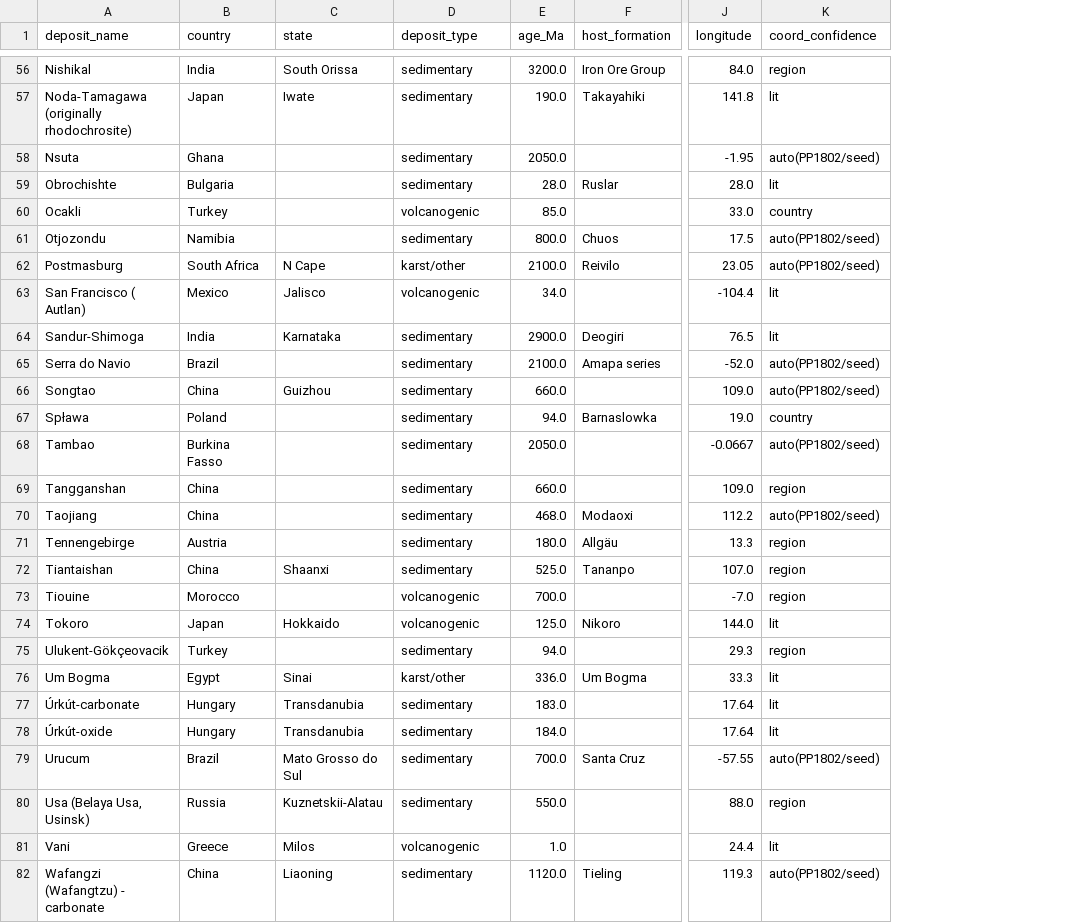
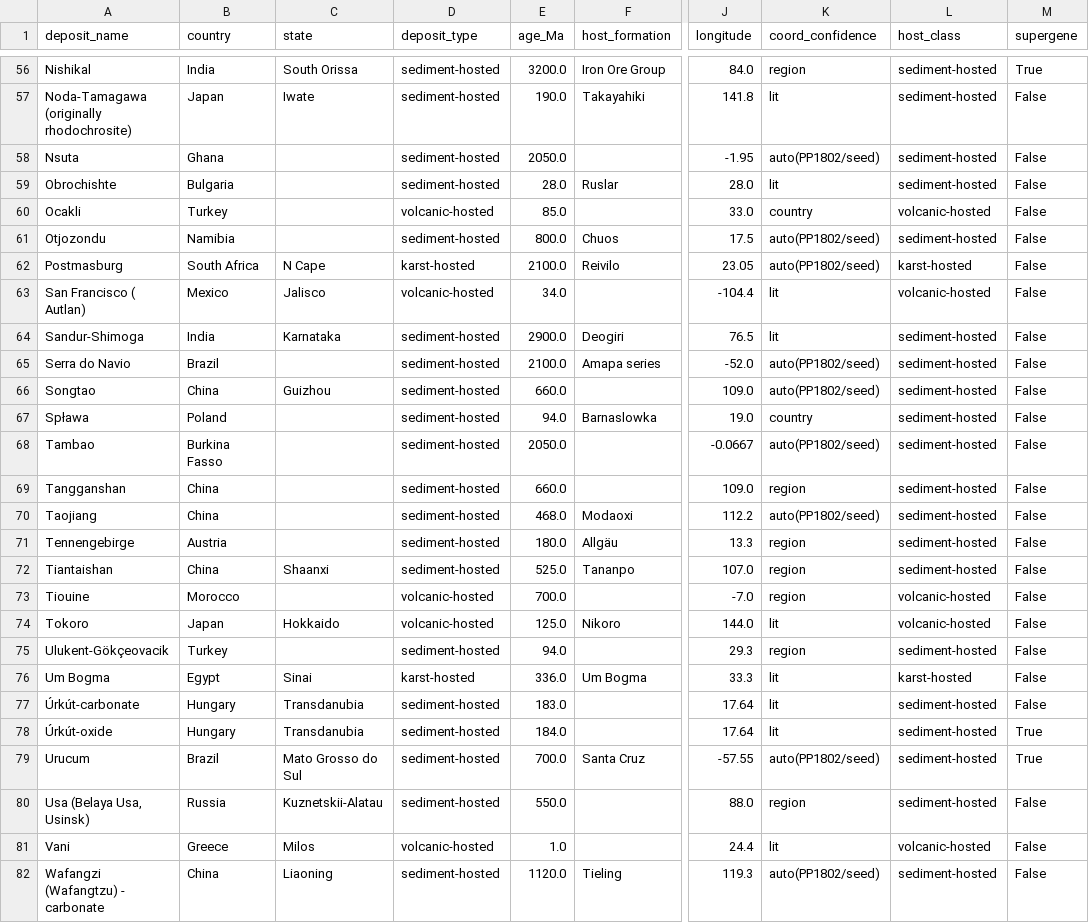
Before and after one commit to EarthByte/Manganese-paleogeography, a CSV file: data/derived/mn_deposit_database.csv, drawn as a sheet; only a part is shown, gaps mark what is left out; the diff covers the shown part only; the diff names each change by its address in the sheet, - before the commit and + after, or states it on an @@ line.

Commit message:
Follow Maynard host classification: deposit_type = sediment-hosted / volcanic-hosted / karst-hosted (was mislabeled sedimentary/volcanogenic/karst-other); add mineral-defined supergene overprint flag (cryptomelane/manganite/nsutite/psilomelane/todorokite; 20 deposits across hosts). Update all figure scripts to new host labels

```diff
--- a/data/derived/mn_deposit_database.csv
+++ b/data/derived/mn_deposit_database.csv
+column L (host_class), rows 56-82: sediment-hosted | sediment-hosted | sediment-hosted | sediment-hosted | volcanic-hosted | sediment-hosted | karst-hosted | volcanic-hosted | sediment-hosted | sediment-hosted | sediment-hosted | sediment-hosted | sediment-hosted | sediment-hosted | sediment-hosted | sediment-hosted | sediment-hosted | volcanic-hosted | volcanic-hosted | sediment-hosted | karst-hosted | sediment-hosted | sediment-hosted | sediment-hosted | sediment-hosted | volcanic-hosted | sediment-hosted
+column M (supergene), rows 56-82: True | False | False | False | False | False | False | False | False | False | False | False | False | False | False | False | False | False | False | False | False | False | True | True | False | False | False
-D56:D59 (deposit_type): sedimentary
+D56:D59 (deposit_type): sediment-hosted
-D60 (deposit_type): volcanogenic
+D60 (deposit_type): volcanic-hosted
-D61 (deposit_type): sedimentary
+D61 (deposit_type): sediment-hosted
-D62 (deposit_type): karst/other
+D62 (deposit_type): karst-hosted
-D63 (deposit_type): volcanogenic
+D63 (deposit_type): volcanic-hosted
-D64:D72 (deposit_type): sedimentary
+D64:D72 (deposit_type): sediment-hosted
-D73:D74 (deposit_type): volcanogenic
+D73:D74 (deposit_type): volcanic-hosted
-D75 (deposit_type): sedimentary
+D75 (deposit_type): sediment-hosted
-D76 (deposit_type): karst/other
+D76 (deposit_type): karst-hosted
-D77:D80 (deposit_type): sedimentary
+D77:D80 (deposit_type): sediment-hosted
-D81 (deposit_type): volcanogenic
+D81 (deposit_type): volcanic-hosted
-D82 (deposit_type): sedimentary
+D82 (deposit_type): sediment-hosted
```
Also changed, not shown: 113 edited cells elsewhere in this file, data/derived/mn_deposits_reconstructed_geochem.csv, 9 other files.
